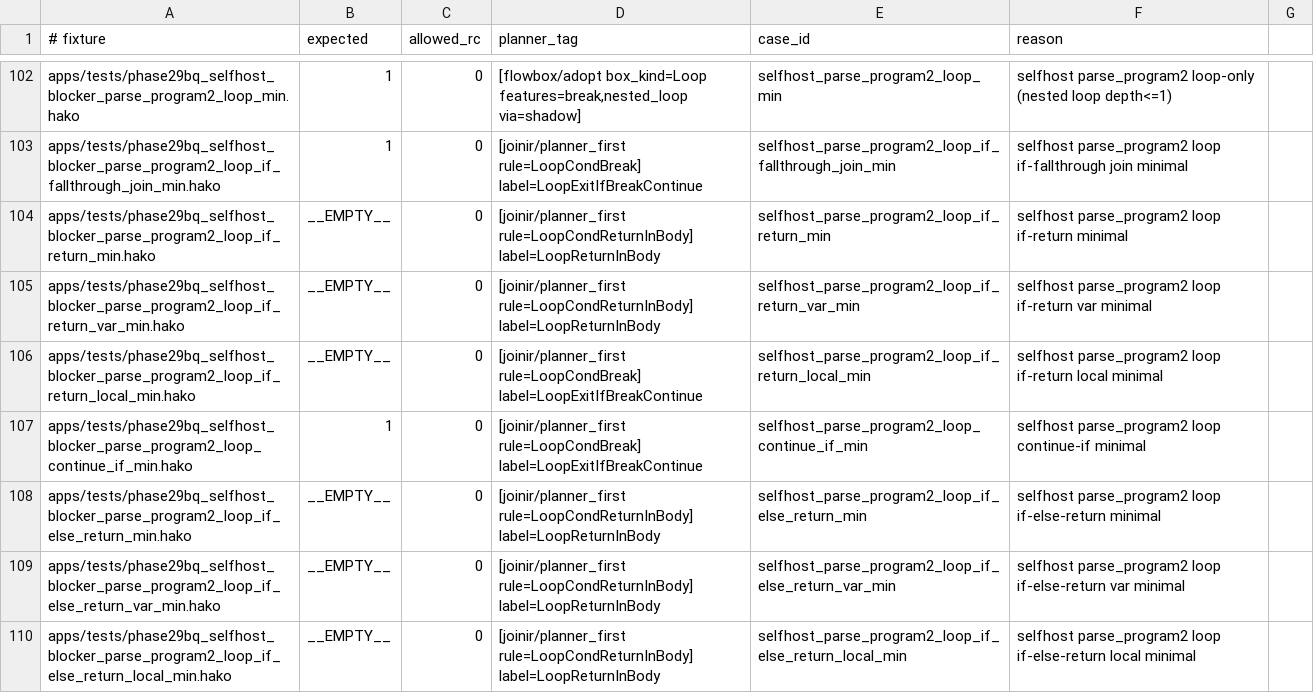
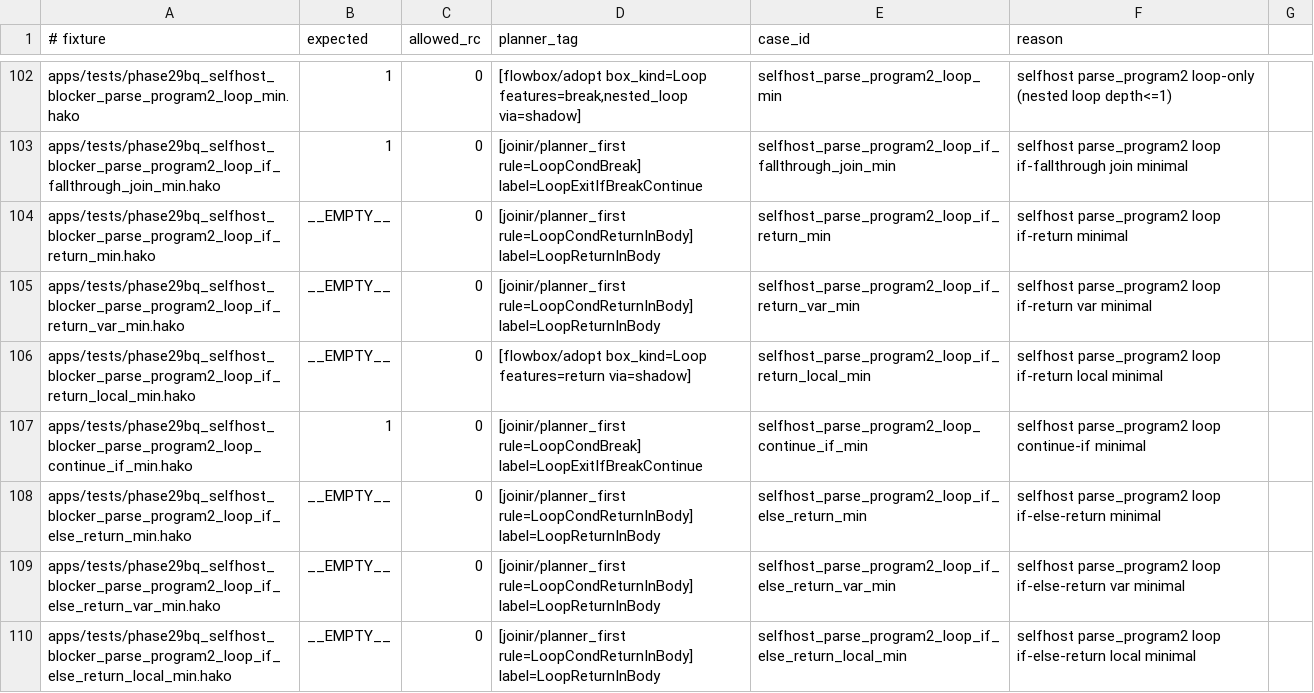
Before and after one commit to hakorune/hakorune, a TSV file: tools/smokes/v2/profiles/integration/joinir/phase29bq_fast_gate_cases.tsv, drawn as a sheet; only a part is shown, gaps mark what is left out.

Commit message:
Update loop if-return local owner expectation

```diff
--- a/tools/smokes/v2/profiles/integration/joinir/phase29bq_fast_gate_cases.tsv
+++ b/tools/smokes/v2/profiles/integration/joinir/phase29bq_fast_gate_cases.tsv
@@ -105,3 +105,3 @@ apps/tests/phase29bq_selfhost_blocker_parse_program2_loop_if_return_min.hako	__E
 apps/tests/phase29bq_selfhost_blocker_parse_program2_loop_if_return_var_min.hako	__EMPTY__	0	[joinir/planner_first rule=LoopCondReturnInBody] label=LoopReturnInBody	selfhost_parse_program2_loop_if_return_var_min	selfhost parse_program2 loop if-return var minimal
-apps/tests/phase29bq_selfhost_blocker_parse_program2_loop_if_return_local_min.hako	__EMPTY__	0	[joinir/planner_first rule=LoopCondBreak] label=LoopExitIfBreakContinue	selfhost_parse_program2_loop_if_return_local_min	selfhost parse_program2 loop if-return local minimal
+apps/tests/phase29bq_selfhost_blocker_parse_program2_loop_if_return_local_min.hako	__EMPTY__	0	[flowbox/adopt box_kind=Loop features=return via=shadow]	selfhost_parse_program2_loop_if_return_local_min	selfhost parse_program2 loop if-return local minimal
 apps/tests/phase29bq_selfhost_blocker_parse_program2_loop_continue_if_min.hako	1	0	[joinir/planner_first rule=LoopCondBreak] label=LoopExitIfBreakContinue	selfhost_parse_program2_loop_continue_if_min	selfhost parse_program2 loop continue-if minimal
```
Also changed, not shown: tools/smokes/v2/profiles/integration/selfhost/planner_required_selfhost_subset.tsv, 3 other files.
